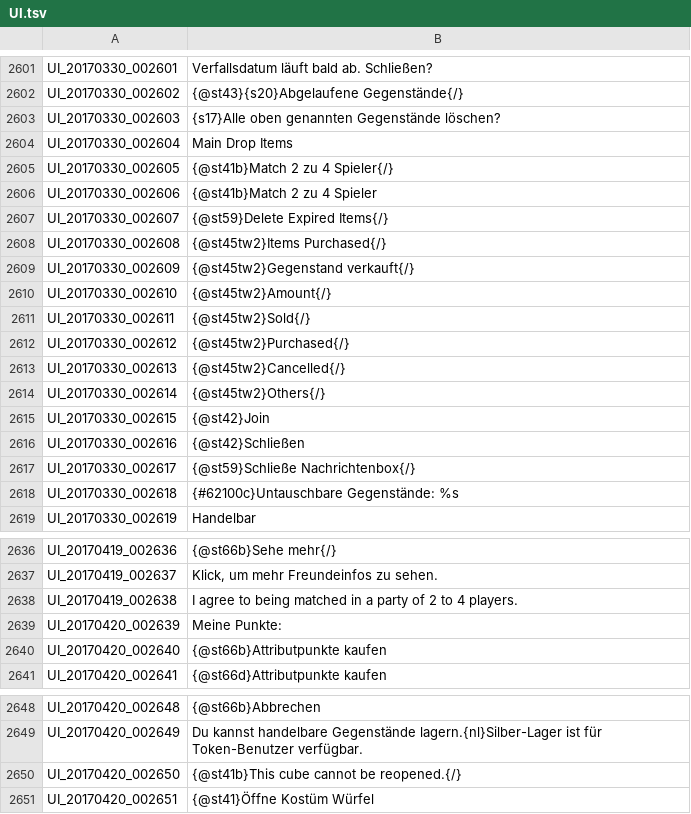
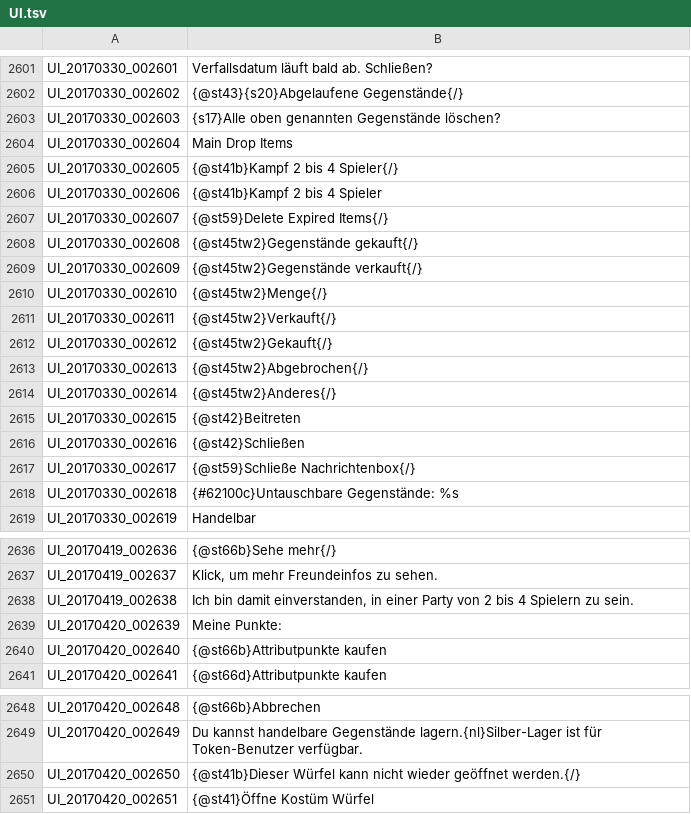
Before and after one commit to Triky313/TreeOfSavior-GermanTranslation, a TSV file: UI.tsv, drawn as a sheet; only a part is shown, gaps mark what is left out.

```diff
--- a/UI.tsv
+++ b/UI.tsv
@@ -2604,13 +2604,13 @@ UI_20170330_002603	{s17}Alle oben genannten Gegenstände löschen?
 UI_20170330_002604	Main Drop Items
-UI_20170330_002605	{@st41b}Match 2 zu 4 Spieler{/}
-UI_20170330_002606	{@st41b}Match 2 zu 4 Spieler
+UI_20170330_002605	{@st41b}Kampf 2 bis 4 Spieler{/}
+UI_20170330_002606	{@st41b}Kampf 2 bis 4 Spieler
 UI_20170330_002607	{@st59}Delete Expired Items{/}
-UI_20170330_002608	{@st45tw2}Items Purchased{/}
-UI_20170330_002609	{@st45tw2}Gegenstand verkauft{/}
-UI_20170330_002610	{@st45tw2}Amount{/}
-UI_20170330_002611	{@st45tw2}Sold{/}
-UI_20170330_002612	{@st45tw2}Purchased{/}
-UI_20170330_002613	{@st45tw2}Cancelled{/}
-UI_20170330_002614	{@st45tw2}Others{/}
-UI_20170330_002615	{@st42}Join
+UI_20170330_002608	{@st45tw2}Gegenstände gekauft{/}
+UI_20170330_002609	{@st45tw2}Gegenstände verkauft{/}
+UI_20170330_002610	{@st45tw2}Menge{/}
+UI_20170330_002611	{@st45tw2}Verkauft{/}
+UI_20170330_002612	{@st45tw2}Gekauft{/}
+UI_20170330_002613	{@st45tw2}Abgebrochen{/}
+UI_20170330_002614	{@st45tw2}Anderes{/}
+UI_20170330_002615	{@st42}Beitreten
 UI_20170330_002616	{@st42}Schließen
@@ -2637,3 +2637,3 @@ UI_20170419_002636	{@st66b}Sehe mehr{/}
 UI_20170419_002637	Klick, um mehr Freundeinfos zu sehen.
-UI_20170419_002638	I agree to being matched in a party of 2 to 4 players.
+UI_20170419_002638	Ich bin damit einverstanden, in einer Party von 2 bis 4 Spielern zu sein.
 UI_20170420_002639	Meine Punkte:
@@ -2649,3 +2649,3 @@ UI_20170420_002648	{@st66b}Abbrechen
 UI_20170420_002649	Du kannst handelbare Gegenstände lagern.{nl}Silber-Lager ist für Token-Benutzer verfügbar.
-UI_20170420_002650	{@st41b}This cube cannot be reopened.{/}
+UI_20170420_002650	{@st41b}Dieser Würfel kann nicht wieder geöffnet werden.{/}
 UI_20170420_002651	{@st41}Öffne Kostüm Würfel
```
Also changed, not shown: SKILL.tsv, 1 other file.
